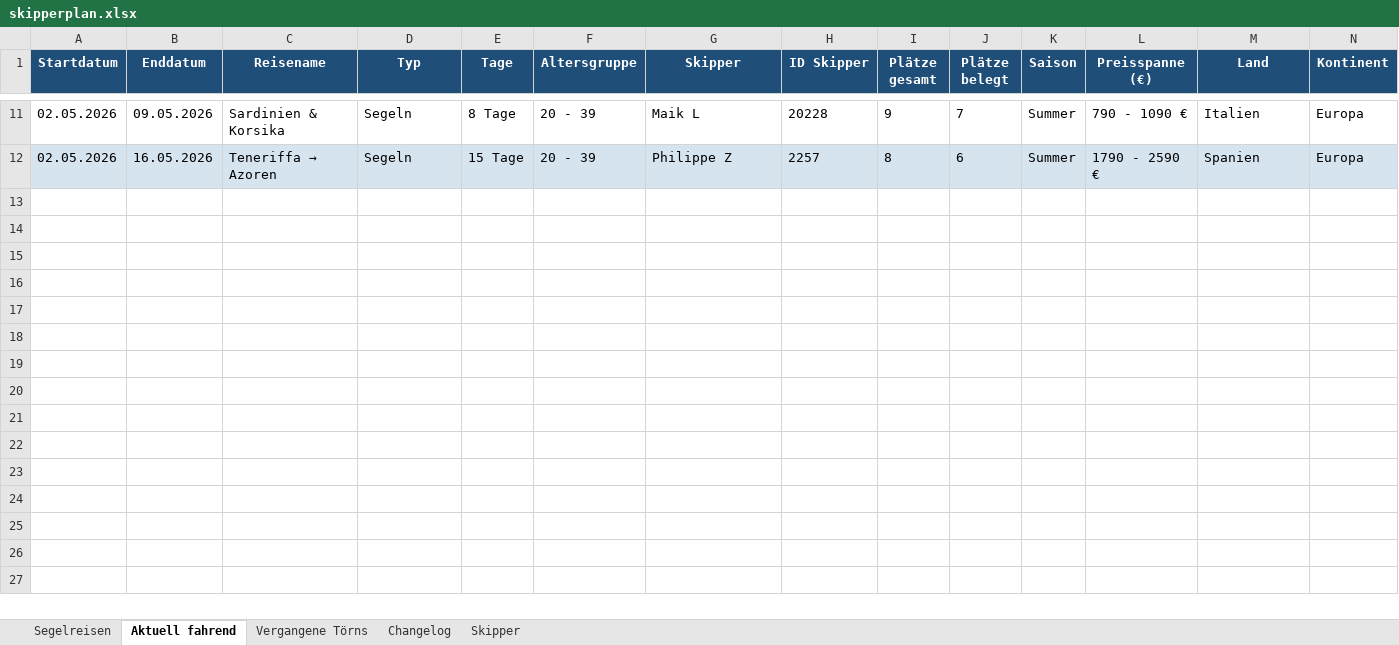
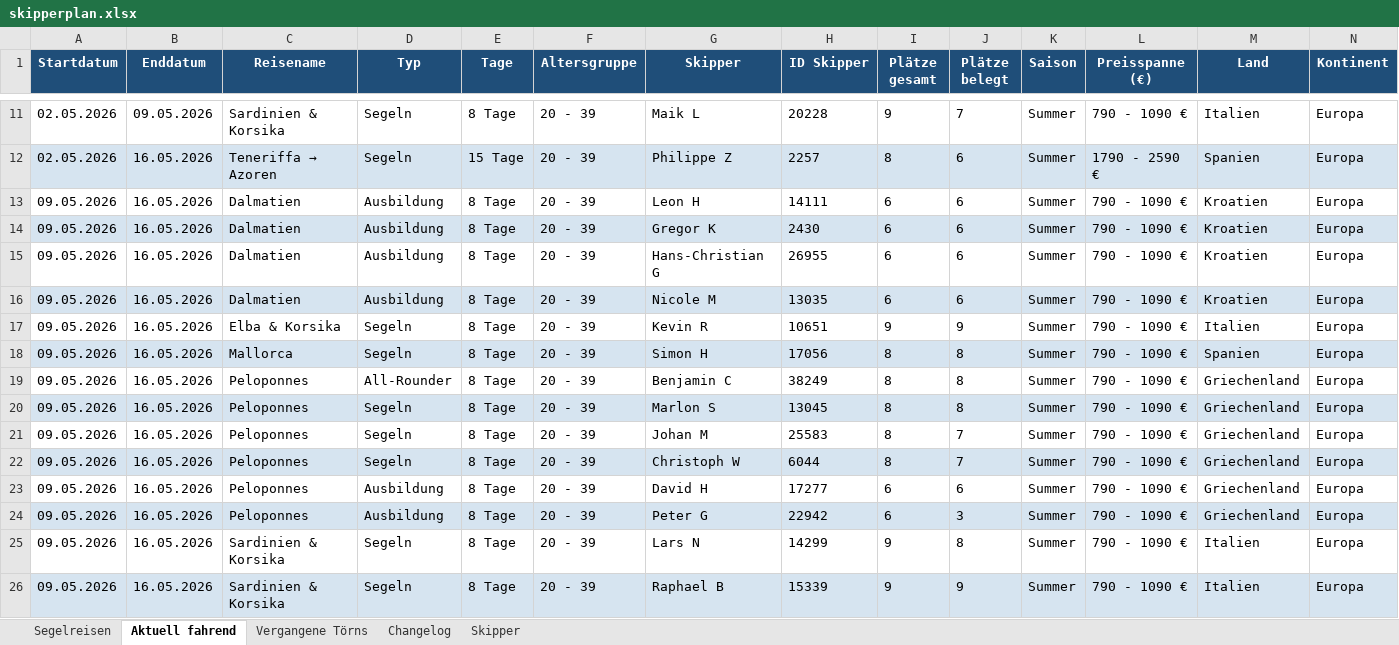
Before and after one commit to WolkeYachting/Skipperplan, an Excel workbook: skipperplan.xlsx, sheet Aktuell fahrend, drawn as a sheet; only a part is shown, gaps mark what is left out; values as stored, in another font and other column widths than the file's, no borders; rows hold the shown columns only; the diff names each change by its address in the sheet, - before the commit and + after, or states it on an @@ line.

```diff
--- a/skipperplan.xlsx (sheet Aktuell fahrend)
+++ b/skipperplan.xlsx (sheet Aktuell fahrend)
+row 13: 09.05.2026 | 16.05.2026 | Dalmatien | Ausbildung | 8 Tage | 20 - 39 | Leon H | 14111 | 6 | 6 | Summer | 790 - 1090 € | Kroatien | Europa
+row 14: 09.05.2026 | 16.05.2026 | Dalmatien | Ausbildung | 8 Tage | 20 - 39 | Gregor K | 2430 | 6 | 6 | Summer | 790 - 1090 € | Kroatien | Europa
+row 15: 09.05.2026 | 16.05.2026 | Dalmatien | Ausbildung | 8 Tage | 20 - 39 | Hans-Christian G | 26955 | 6 | 6 | Summer | 790 - 1090 € | Kroatien | Europa
+row 16: 09.05.2026 | 16.05.2026 | Dalmatien | Ausbildung | 8 Tage | 20 - 39 | Nicole M | 13035 | 6 | 6 | Summer | 790 - 1090 € | Kroatien | Europa
+row 17: 09.05.2026 | 16.05.2026 | Elba & Korsika | Segeln | 8 Tage | 20 - 39 | Kevin R | 10651 | 9 | 9 | Summer | 790 - 1090 € | Italien | Europa
+row 18: 09.05.2026 | 16.05.2026 | Mallorca | Segeln | 8 Tage | 20 - 39 | Simon H | 17056 | 8 | 8 | Summer | 790 - 1090 € | Spanien | Europa
+row 19: 09.05.2026 | 16.05.2026 | Peloponnes | All-Rounder | 8 Tage | 20 - 39 | Benjamin C | 38249 | 8 | 8 | Summer | 790 - 1090 € | Griechenland | Europa
+row 20: 09.05.2026 | 16.05.2026 | Peloponnes | Segeln | 8 Tage | 20 - 39 | Marlon S | 13045 | 8 | 8 | Summer | 790 - 1090 € | Griechenland | Europa
+row 21: 09.05.2026 | 16.05.2026 | Peloponnes | Segeln | 8 Tage | 20 - 39 | Johan M | 25583 | 8 | 7 | Summer | 790 - 1090 € | Griechenland | Europa
+row 22: 09.05.2026 | 16.05.2026 | Peloponnes | Segeln | 8 Tage | 20 - 39 | Christoph W | 6044 | 8 | 7 | Summer | 790 - 1090 € | Griechenland | Europa
+row 23: 09.05.2026 | 16.05.2026 | Peloponnes | Ausbildung | 8 Tage | 20 - 39 | David H | 17277 | 6 | 6 | Summer | 790 - 1090 € | Griechenland | Europa
+row 24: 09.05.2026 | 16.05.2026 | Peloponnes | Ausbildung | 8 Tage | 20 - 39 | Peter G | 22942 | 6 | 3 | Summer | 790 - 1090 € | Griechenland | Europa
+row 25: 09.05.2026 | 16.05.2026 | Sardinien & Korsika | Segeln | 8 Tage | 20 - 39 | Lars N | 14299 | 9 | 8 | Summer | 790 - 1090 € | Italien | Europa
+row 26: 09.05.2026 | 16.05.2026 | Sardinien & Korsika | Segeln | 8 Tage | 20 - 39 | Raphael B | 15339 | 9 | 9 | Summer | 790 - 1090 € | Italien | Europa
```
Also changed, not shown: sheet Segelreisen, sheet Changelog, sheet Skipper.
